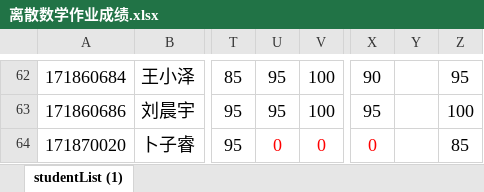
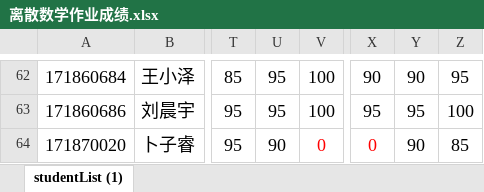
Before and after one commit to njuywy/Discrete-mathematics, an Excel workbook: 课后作业成绩2018/离散数学作业成绩.xlsx, sheet studentList (1), drawn as a sheet; only a part is shown, gaps mark what is left out; values as stored, in another font and other column widths than the file's, no borders; the diff covers the shown part only; the diff names each change by its address in the sheet, - before the commit and + after, or states it on an @@ line.

```diff
--- a/课后作业成绩2018/离散数学作业成绩.xlsx (sheet studentList (1))
+++ b/课后作业成绩2018/离散数学作业成绩.xlsx (sheet studentList (1))
-Y62: (empty)
+Y62: 90
-Y63: (empty)
+Y63: 95
-U64: 0
+U64: 90
-U64 text colour: #FF0000
+U64 text colour: black
-Y64: (empty)
+Y64: 90
```
Also changed, not shown: 53 edited cells elsewhere in this sheet.
